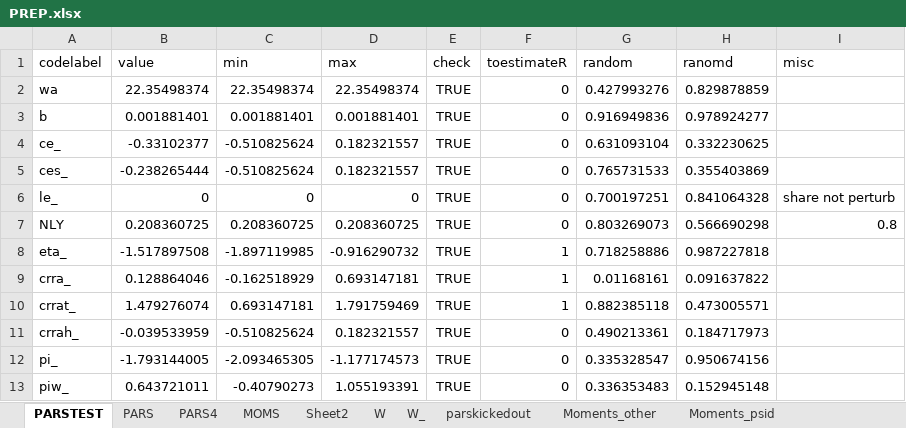
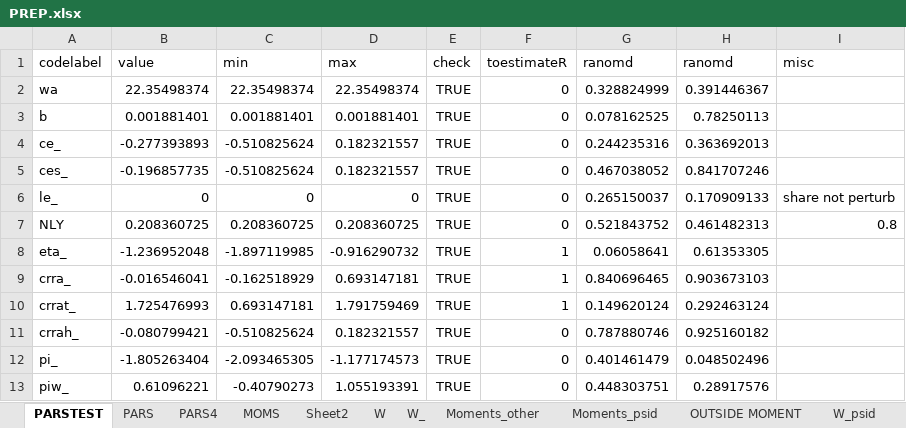
Before and after one commit to tranosov/JMP, an Excel workbook: input/PREP.xlsx, sheet PARSTEST, drawn as a sheet; only a part is shown; values as stored, in another font and other column widths than the file's, no borders; the diff covers the shown part only; the diff names each change by its address in the sheet, - before the commit and + after, or states it on an @@ line.

```diff
--- a/input/PREP.xlsx (sheet PARSTEST)
+++ b/input/PREP.xlsx (sheet PARSTEST)
-sheet tab: parskickedout
-G1: random
+G1: ranomd
-G2 (ranomd): 0.427993276
+G2 (ranomd): 0.328824999
-H2 (ranomd): 0.829878859
+H2 (ranomd): 0.391446367
-G3 (ranomd): 0.916949836
+G3 (ranomd): 0.078162525
-H3 (ranomd): 0.978924277
+H3 (ranomd): 0.78250113
-B4 (value): -0.33102377
+B4 (value): -0.277393893
-G4 (ranomd): 0.631093104
+G4 (ranomd): 0.244235316
-H4 (ranomd): 0.332230625
+H4 (ranomd): 0.363692013
-B5 (value): -0.238265444
+B5 (value): -0.196857735
-G5 (ranomd): 0.765731533
+G5 (ranomd): 0.467038052
-H5 (ranomd): 0.355403869
+H5 (ranomd): 0.841707246
-G6 (ranomd): 0.700197251
+G6 (ranomd): 0.265150037
-H6 (ranomd): 0.841064328
+H6 (ranomd): 0.170909133
-G7 (ranomd): 0.803269073
+G7 (ranomd): 0.521843752
-H7 (ranomd): 0.566690298
+H7 (ranomd): 0.461482313
-B8 (value): -1.517897508
+B8 (value): -1.236952048
-G8 (ranomd): 0.718258886
+G8 (ranomd): 0.06058641
-H8 (ranomd): 0.987227818
+H8 (ranomd): 0.61353305
-B9 (value): 0.128864046
+B9 (value): -0.016546041
-G9 (ranomd): 0.01168161
+G9 (ranomd): 0.840696465
-H9 (ranomd): 0.091637822
+H9 (ranomd): 0.903673103
-B10 (value): 1.479276074
+B10 (value): 1.725476993
-G10 (ranomd): 0.882385118
+G10 (ranomd): 0.149620124
-H10 (ranomd): 0.473005571
+H10 (ranomd): 0.292463124
-B11 (value): -0.039533959
+B11 (value): -0.080799421
-G11 (ranomd): 0.490213361
+G11 (ranomd): 0.787880746
-H11 (ranomd): 0.184717973
+H11 (ranomd): 0.925160182
-B12 (value): -1.793144005
+B12 (value): -1.805263404
-G12 (ranomd): 0.335328547
+G12 (ranomd): 0.401461479
-H12 (ranomd): 0.950674156
+H12 (ranomd): 0.048502496
-B13 (value): 0.643721011
+B13 (value): 0.61096221
-G13 (ranomd): 0.336353483
+G13 (ranomd): 0.448303751
-H13 (ranomd): 0.152945148
+H13 (ranomd): 0.28917576
```
Also changed, not shown: 100 edited cells elsewhere in this sheet, sheet W_psid, sheet W_, sheet W, sheet PARS, sheet PARS4, sheet MOMS, 1 more sheet, other sheet tabs, hidden cells, input/PREP_FLIN.xlsx, 39 other files.
